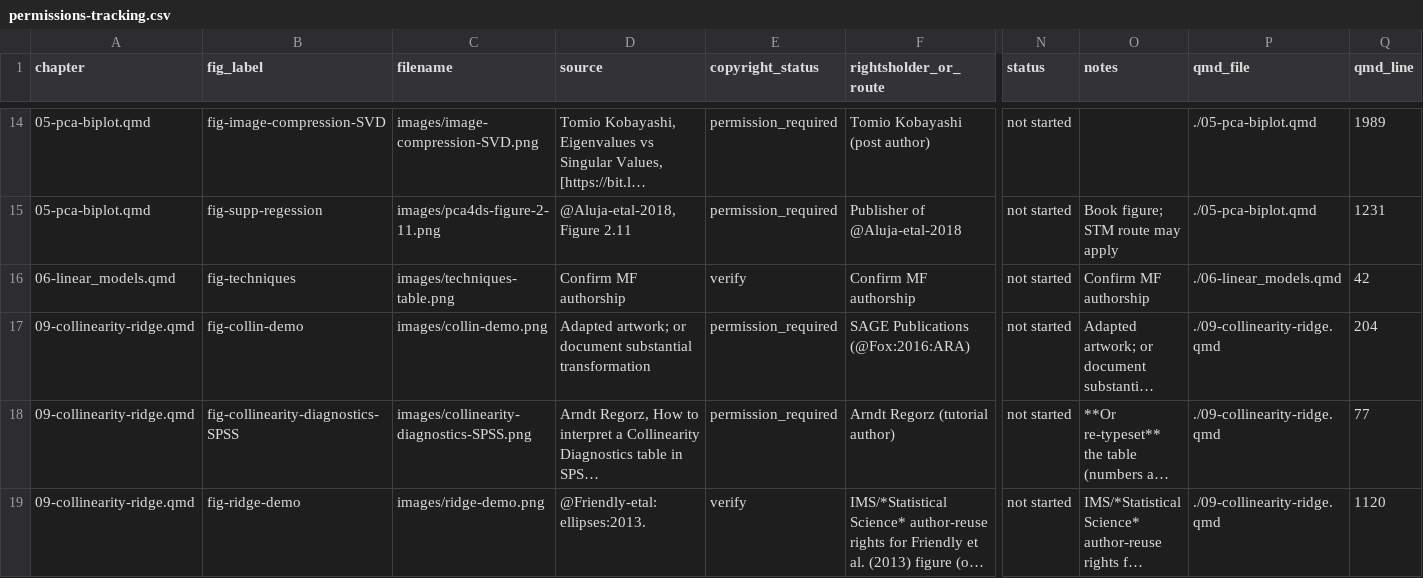
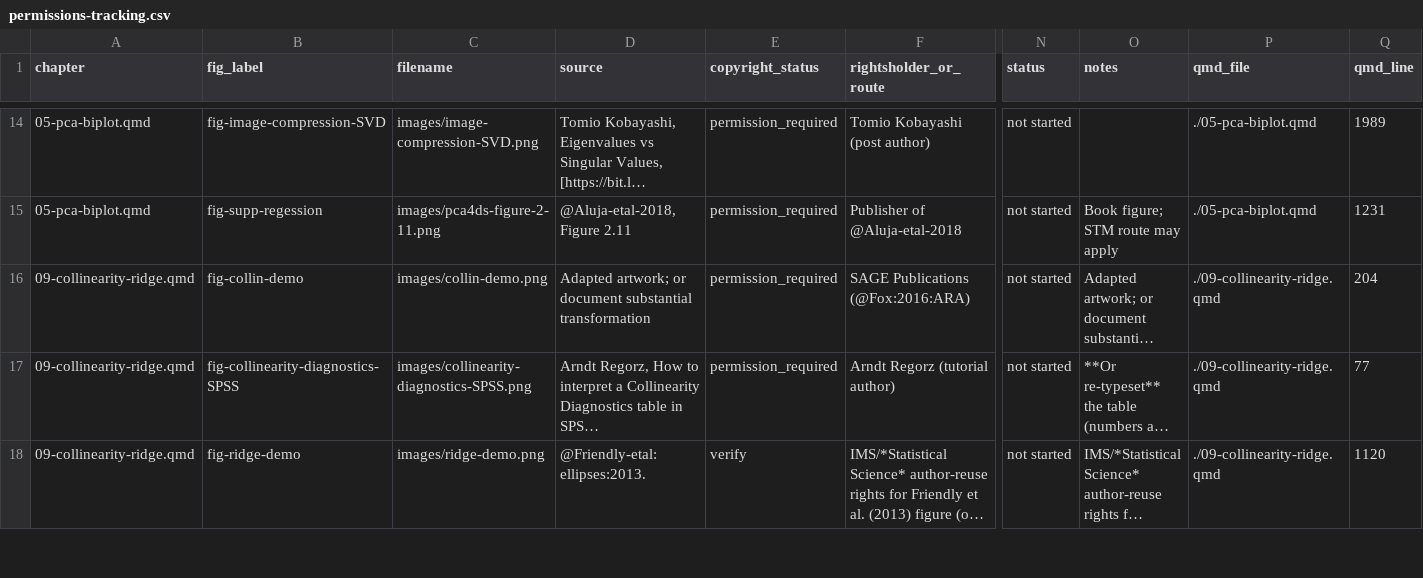
Before and after one commit to friendly/Vis-MLM-book, a CSV file: issues/permissions-tracking.csv, drawn as a sheet; only a part is shown, gaps mark what is left out; long unchanged cells end in …; rows hold the shown columns only; the diff names each change by its address in the sheet, - before the commit and + after, or states it on an @@ line.

Commit message:
Resolve fig-techniques as NPR: MF confirmed he made the table
Tag images/techniques-table.png [NPR] in fig-permission-list.md
(Ch. 6 entry + "Verify before deciding" table), regenerate
permissions-tracking.csv (row drops out), and log the resolution in
task-permissions.md.

```diff
--- a/issues/permissions-tracking.csv
+++ b/issues/permissions-tracking.csv
-row 16: 06-linear_models.qmd | fig-techniques | images/techniques-table.png | Confirm MF authorship | verify | Confirm MF authorship | not started | Confirm MF authorship | ./06-linear_models.qmd | 42
```
Also changed, not shown: 2 other files.
